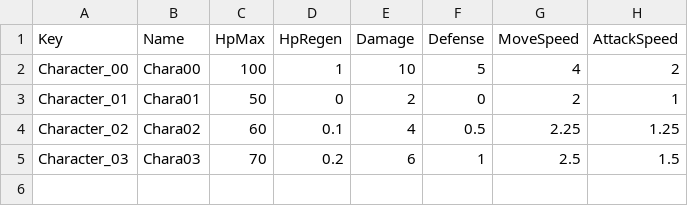
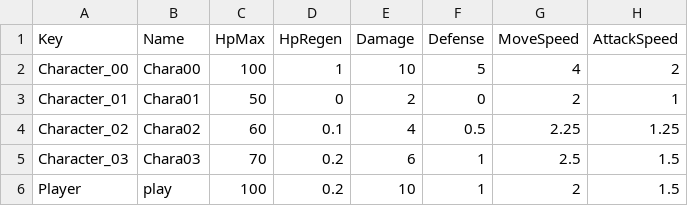
Before and after one commit to Lovescream/NullReferenceException, a CSV file: NullReferenceException/Assets/@Resources/Data/Excel/CreatureData.csv, drawn as a sheet.

```diff
--- a/NullReferenceException/Assets/@Resources/Data/Excel/CreatureData.csv
+++ b/NullReferenceException/Assets/@Resources/Data/Excel/CreatureData.csv
@@ -5 +5,2 @@ Character_02,Chara02,60,0.1,4,0.5,2.25,1.25
 Character_03,Chara03,70,0.2,6,1,2.5,1.5
+Player,play,100,0.2,10,1,2,1.5
```
Also changed, not shown: 28 other files.
